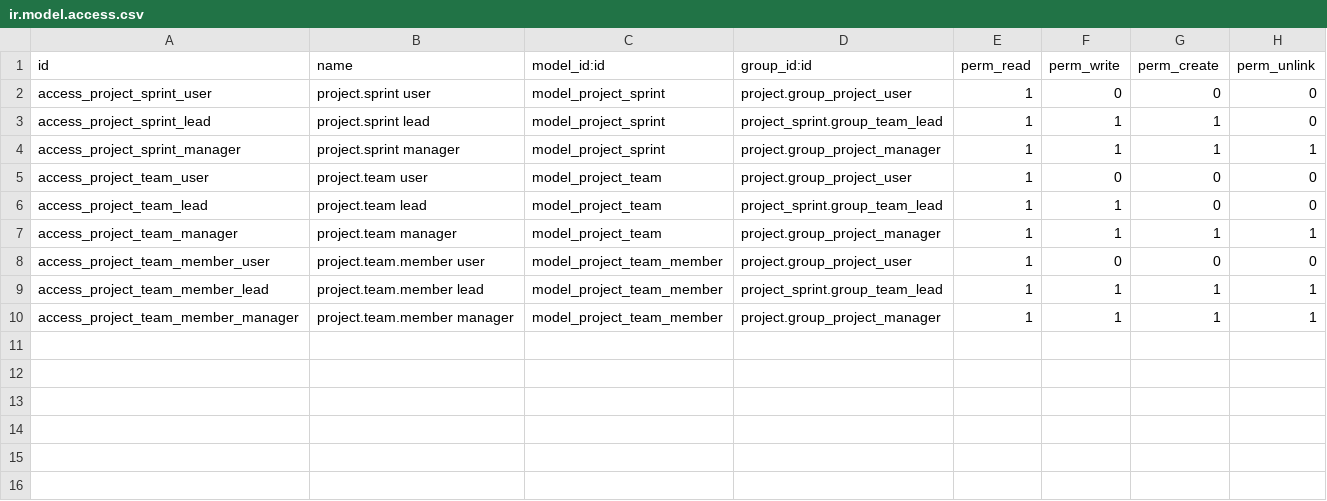
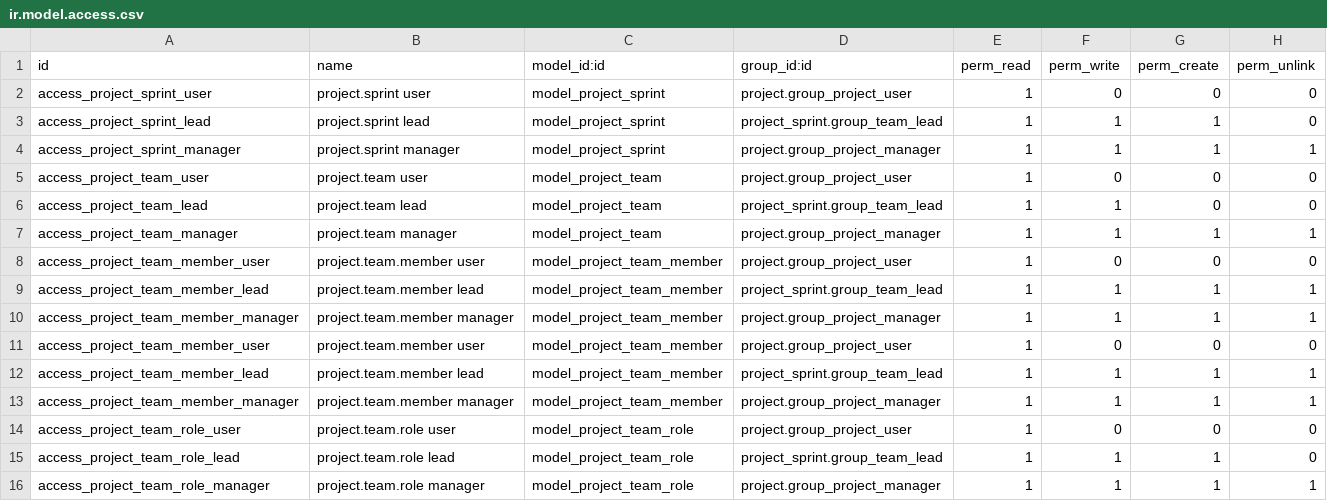
Before and after one commit to agvelez07/odoo-sprint, a CSV file: addons/project_sprint/security/ir.model.access.csv, drawn as a sheet.

Commit message:
Feat: Roles CRUD

```diff
--- a/addons/project_sprint/security/ir.model.access.csv
+++ b/addons/project_sprint/security/ir.model.access.csv
@@ -10 +10,7 @@ access_project_team_member_lead,project.team.member lead,model_project_team_memb
 access_project_team_member_manager,project.team.member manager,model_project_team_member,project.group_project_manager,1,1,1,1
+access_project_team_member_user,project.team.member user,model_project_team_member,project.group_project_user,1,0,0,0
+access_project_team_member_lead,project.team.member lead,model_project_team_member,project_sprint.group_team_lead,1,1,1,1
+access_project_team_member_manager,project.team.member manager,model_project_team_member,project.group_project_manager,1,1,1,1
+access_project_team_role_user,project.team.role user,model_project_team_role,project.group_project_user,1,0,0,0
+access_project_team_role_lead,project.team.role lead,model_project_team_role,project_sprint.group_team_lead,1,1,1,0
+access_project_team_role_manager,project.team.role manager,model_project_team_role,project.group_project_manager,1,1,1,1
```
Also changed, not shown: 6 other files.
